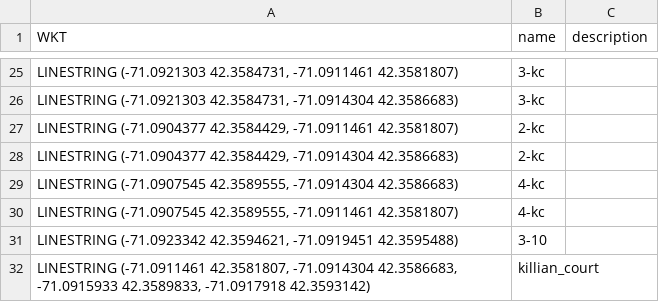
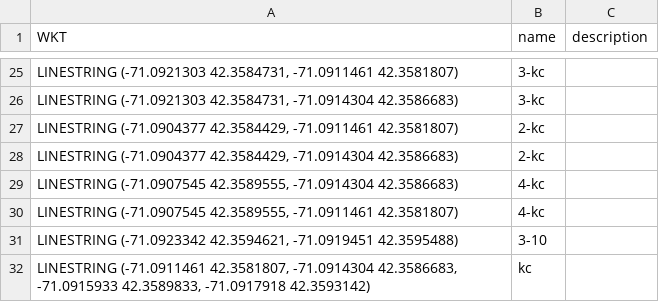
Before and after one commit to Joseph-Gross/MIT-Indoor-Navigation, a CSV file: server_src/data/edges_1.csv (was server_src/edges.csv), drawn as a sheet; only a part is shown, gaps mark what is left out.

Commit message:
Add floor 0 of edges and nodes + include floor in Node object

```diff
--- a/server_src/edges.csv
+++ b/server_src/data/edges_1.csv
@@ -31,2 +31,2 @@ WKT,name,description
 "LINESTRING (-71.0923342 42.3594621, -71.0919451 42.3595488)",3-10,
-"LINESTRING (-71.0911461 42.3581807, -71.0914304 42.3586683, -71.0915933 42.3589833, -71.0917918 42.3593142)",killian_court,
+"LINESTRING (-71.0911461 42.3581807, -71.0914304 42.3586683, -71.0915933 42.3589833, -71.0917918 42.3593142)",kc,
```
Also changed, not shown: server_src/data/polygons.csv, 6 other files.
